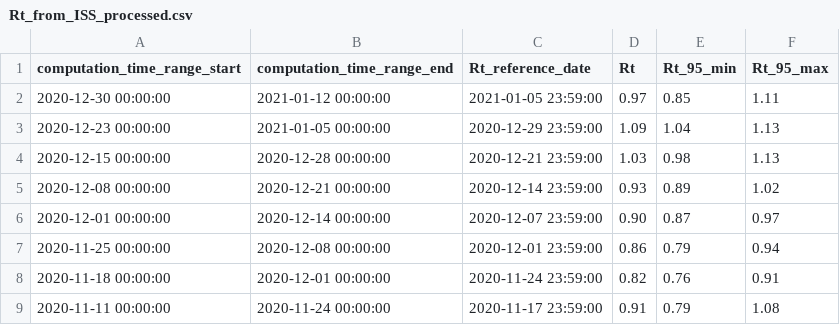
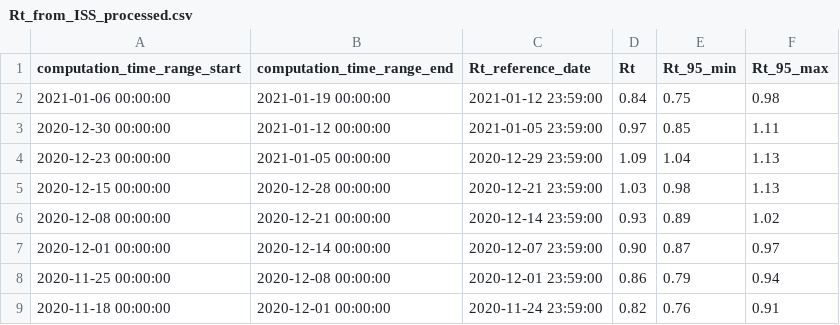
Before and after one commit to tomorrowdata/COVID-19, a CSV file: data/computed/Rt_from_ISS_processed.csv, drawn as a sheet; only a part is shown; the shorter side is filled out with more unchanged rows; the diff names each change by its address in the sheet, - before the commit and + after, or states it on an @@ line.

```diff
--- a/data/computed/Rt_from_ISS_processed.csv
+++ b/data/computed/Rt_from_ISS_processed.csv
+row 2: 2021-01-06 00:00:00 | 2021-01-19 00:00:00 | 2021-01-12 23:59:00 | 0.84 | 0.75 | 0.98
```
Also changed, not shown: data/sources/Rt_from_ISS.csv, 1 other file.
